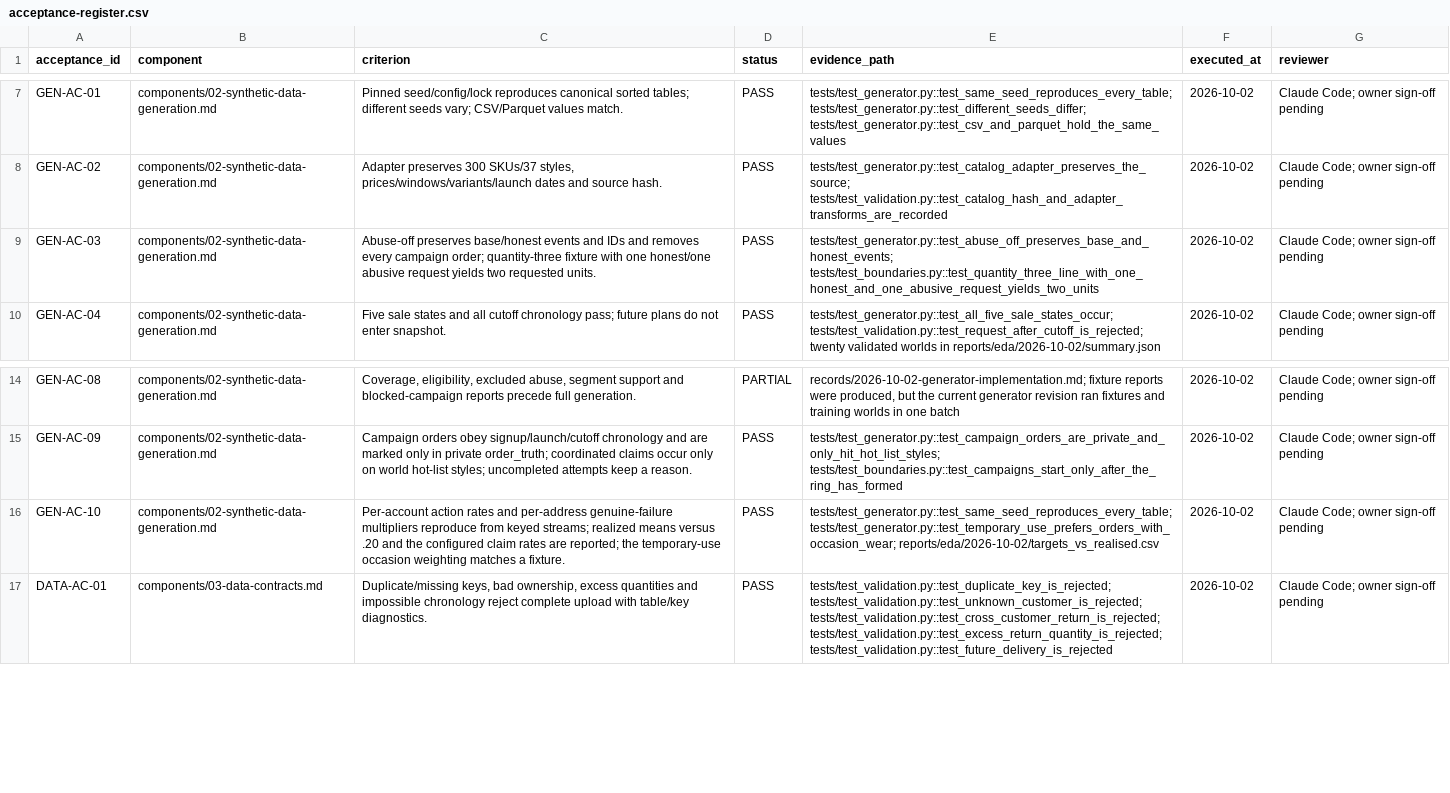
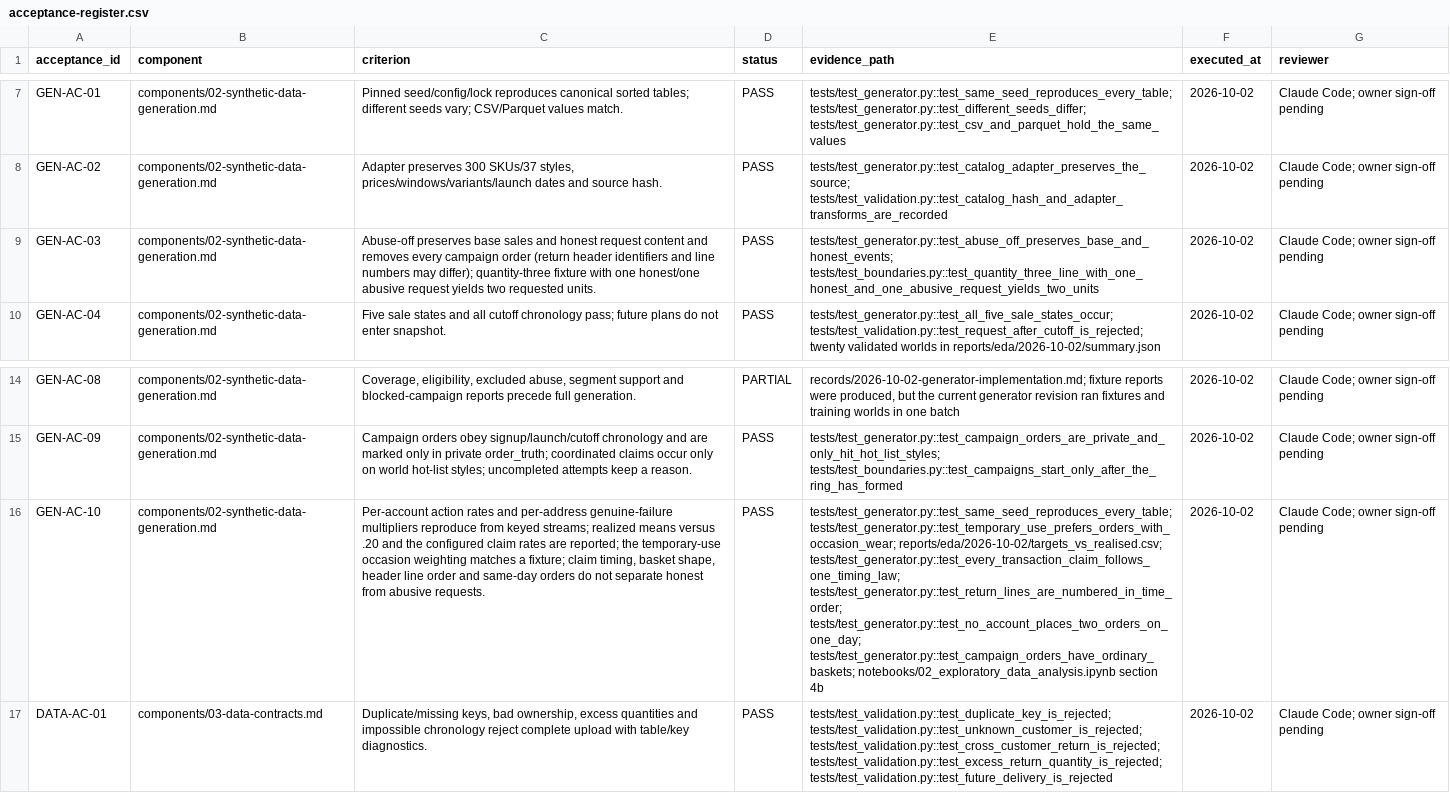
Before and after one commit to pragatheeswaran-cds/ARAI, a CSV file: final-spec/acceptance-register.csv, drawn as a sheet; only a part is shown, gaps mark what is left out; the diff names each change by its address in the sheet, - before the commit and + after, or states it on an @@ line.

```diff
--- a/final-spec/acceptance-register.csv
+++ b/final-spec/acceptance-register.csv
-C9 (criterion): Abuse-off preserves base/honest events and IDs and removes every campaign order; quantity-three fixture…
+C9 (criterion): Abuse-off preserves base sales and honest request content and removes every campaign order (return header identifiers and line numbers may differ); quantity-three fixture…
-C16 (criterion): …matches a fixture.
+C16 (criterion): …matches a fixture; claim timing, basket shape, header line order and same-day orders do not separate honest from abusive requests.
-E16 (evidence_path): tests/test_generator.py::test_same_seed_reproduces_every_table; tests/test_generator.py::test_temporary_use_prefers_orders_with_occasion_wear; reports/eda/2026-10-02/targets_vs_realised.csv
+E16 (evidence_path): tests/test_generator.py::test_same_seed_reproduces_every_table; tests/test_generator.py::test_temporary_use_prefers_orders_with_occasion_wear; reports/eda/2026-10-02/targets_vs_realised.csv; tests/test_generator.py::test_every_transaction_claim_follows_one_timing_law; tests/test_generator.py::test_return_lines_are_numbered_in_time_order; tests/test_generator.py::test_no_account_places_two_orders_on_one_day; tests/test_generator.py::test_campaign_orders_have_ordinary_baskets; notebooks/02_exploratory_data_analysis.ipynb section 4b
```
Also changed, not shown: reports/eda/2026-10-02/detector_thresholds.csv, reports/eda/2026-10-02/eligibility.csv, 39 other files.
